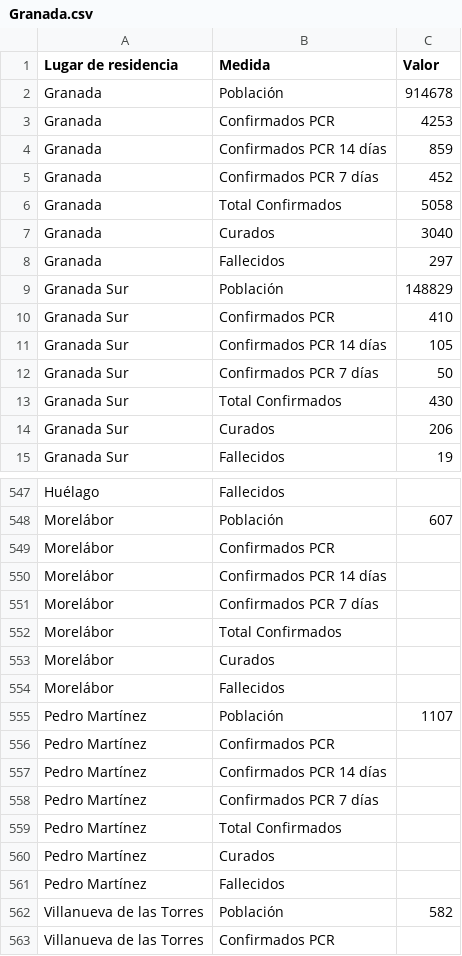
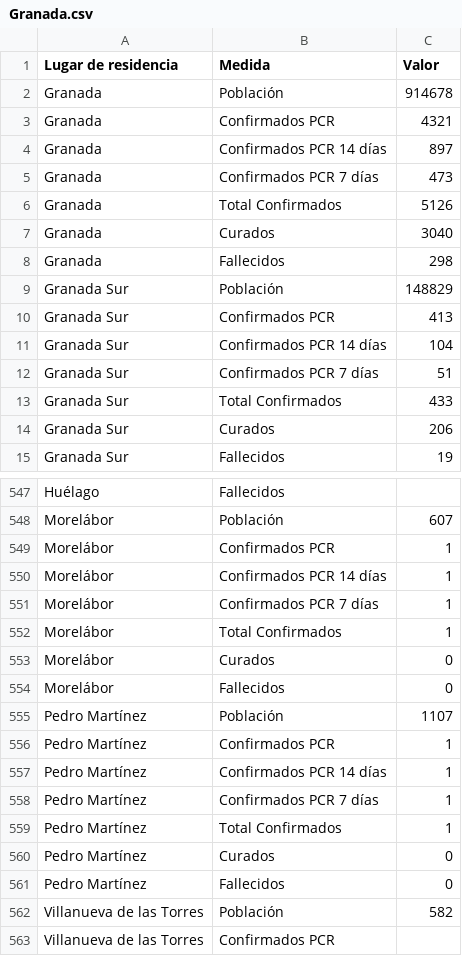
Before and after one commit to Pakillo/COVID19-Andalucia, a CSV file: datos/municipios.dia/Granada.csv, drawn as a sheet; only a part is shown, gaps mark what is left out; the diff covers the shown part only.

```diff
--- a/datos/municipios.dia/Granada.csv
+++ b/datos/municipios.dia/Granada.csv
@@ -2,13 +2,13 @@ Lugar de residencia;Medida;Valor;
 Granada;Población;914678;
-Granada;Confirmados PCR;4253;
-Granada;Confirmados PCR 14 días;859;
-Granada;Confirmados PCR 7 días;452;
-Granada;Total Confirmados ;5058;
+Granada;Confirmados PCR;4321;
+Granada;Confirmados PCR 14 días;897;
+Granada;Confirmados PCR 7 días;473;
+Granada;Total Confirmados ;5126;
 Granada;Curados;3040;
-Granada;Fallecidos;297;
+Granada;Fallecidos;298;
 Granada Sur;Población;148829;
-Granada Sur;Confirmados PCR;410;
-Granada Sur;Confirmados PCR 14 días;105;
-Granada Sur;Confirmados PCR 7 días;50;
-Granada Sur;Total Confirmados ;430;
+Granada Sur;Confirmados PCR;413;
+Granada Sur;Confirmados PCR 14 días;104;
+Granada Sur;Confirmados PCR 7 días;51;
+Granada Sur;Total Confirmados ;433;
 Granada Sur;Curados;206;
@@ -548,15 +548,15 @@ Huélago;Fallecidos;;
 Morelábor;Población;607;
-Morelábor;Confirmados PCR;;
-Morelábor;Confirmados PCR 14 días;;
-Morelábor;Confirmados PCR 7 días;;
-Morelábor;Total Confirmados ;;
-Morelábor;Curados;;
-Morelábor;Fallecidos;;
+Morelábor;Confirmados PCR;1;
+Morelábor;Confirmados PCR 14 días;1;
+Morelábor;Confirmados PCR 7 días;1;
+Morelábor;Total Confirmados ;1;
+Morelábor;Curados;0;
+Morelábor;Fallecidos;0;
 Pedro Martínez;Población;1107;
-Pedro Martínez;Confirmados PCR;;
-Pedro Martínez;Confirmados PCR 14 días;;
-Pedro Martínez;Confirmados PCR 7 días;;
-Pedro Martínez;Total Confirmados ;;
-Pedro Martínez;Curados;;
-Pedro Martínez;Fallecidos;;
+Pedro Martínez;Confirmados PCR;1;
+Pedro Martínez;Confirmados PCR 14 días;1;
+Pedro Martínez;Confirmados PCR 7 días;1;
+Pedro Martínez;Total Confirmados ;1;
+Pedro Martínez;Curados;0;
+Pedro Martínez;Fallecidos;0;
 Villanueva de las Torres;Población;582;
```
Also changed, not shown: 117 edited cells elsewhere in this file, datos/acumulados.csv, datos/confPCR_edad_fecha.csv, 29 other files.
